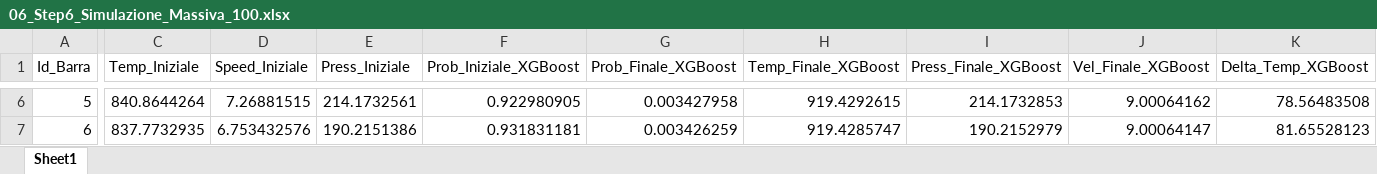
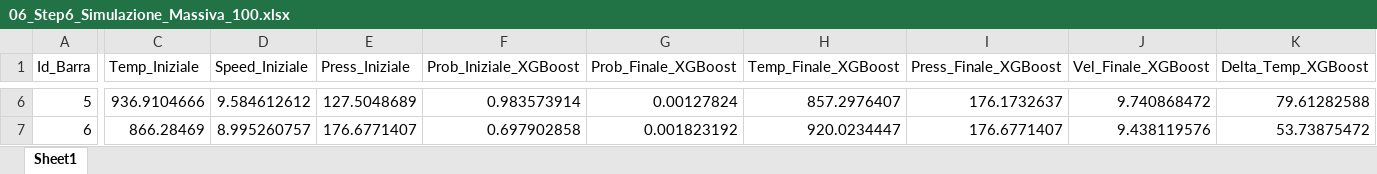
Before and after one commit to AlessandroFerrariJob/Laminatoio_Tesi, an Excel workbook: export_dati/06_Step6_Simulazione_Massiva_100.xlsx, sheet Sheet1, drawn as a sheet; only a part is shown, gaps mark what is left out; values as stored, in another font and other column widths than the file's, no borders; the diff covers the shown part only; the diff names each change by its address in the sheet, - before the commit and + after, or states it on an @@ line.

```diff
--- a/export_dati/06_Step6_Simulazione_Massiva_100.xlsx (sheet Sheet1)
+++ b/export_dati/06_Step6_Simulazione_Massiva_100.xlsx (sheet Sheet1)
-C6 (Temp_Iniziale): 840.8644264
+C6 (Temp_Iniziale): 936.9104666
-D6 (Speed_Iniziale): 7.26881515
+D6 (Speed_Iniziale): 9.584612612
-E6 (Press_Iniziale): 214.1732561
+E6 (Press_Iniziale): 127.5048689
-F6 (Prob_Iniziale_XGBoost): 0.922980905
+F6 (Prob_Iniziale_XGBoost): 0.983573914
-G6 (Prob_Finale_XGBoost): 0.003427958
+G6 (Prob_Finale_XGBoost): 0.00127824
-H6 (Temp_Finale_XGBoost): 919.4292615
+H6 (Temp_Finale_XGBoost): 857.2976407
-I6 (Press_Finale_XGBoost): 214.1732853
+I6 (Press_Finale_XGBoost): 176.1732637
-J6 (Vel_Finale_XGBoost): 9.00064162
+J6 (Vel_Finale_XGBoost): 9.740868472
-K6 (Delta_Temp_XGBoost): 78.56483508
+K6 (Delta_Temp_XGBoost): 79.61282588
-C7 (Temp_Iniziale): 837.7732935
+C7 (Temp_Iniziale): 866.28469
-D7 (Speed_Iniziale): 6.753432576
+D7 (Speed_Iniziale): 8.995260757
-E7 (Press_Iniziale): 190.2151386
+E7 (Press_Iniziale): 176.6771407
-F7 (Prob_Iniziale_XGBoost): 0.931831181
+F7 (Prob_Iniziale_XGBoost): 0.697902858
-G7 (Prob_Finale_XGBoost): 0.003426259
+G7 (Prob_Finale_XGBoost): 0.001823192
-H7 (Temp_Finale_XGBoost): 919.4285747
+H7 (Temp_Finale_XGBoost): 920.0234447
-I7 (Press_Finale_XGBoost): 190.2152979
+I7 (Press_Finale_XGBoost): 176.6771407
-J7 (Vel_Finale_XGBoost): 9.00064147
+J7 (Vel_Finale_XGBoost): 9.438119576
-K7 (Delta_Temp_XGBoost): 81.65528123
+K7 (Delta_Temp_XGBoost): 53.73875472
```
Also changed, not shown: 1945 edited cells elsewhere in this sheet, export_dati/03_Step3_Test_Scalato.xlsx, export_dati/03_Step3_Val_Scalato.xlsx, 8 other files.
